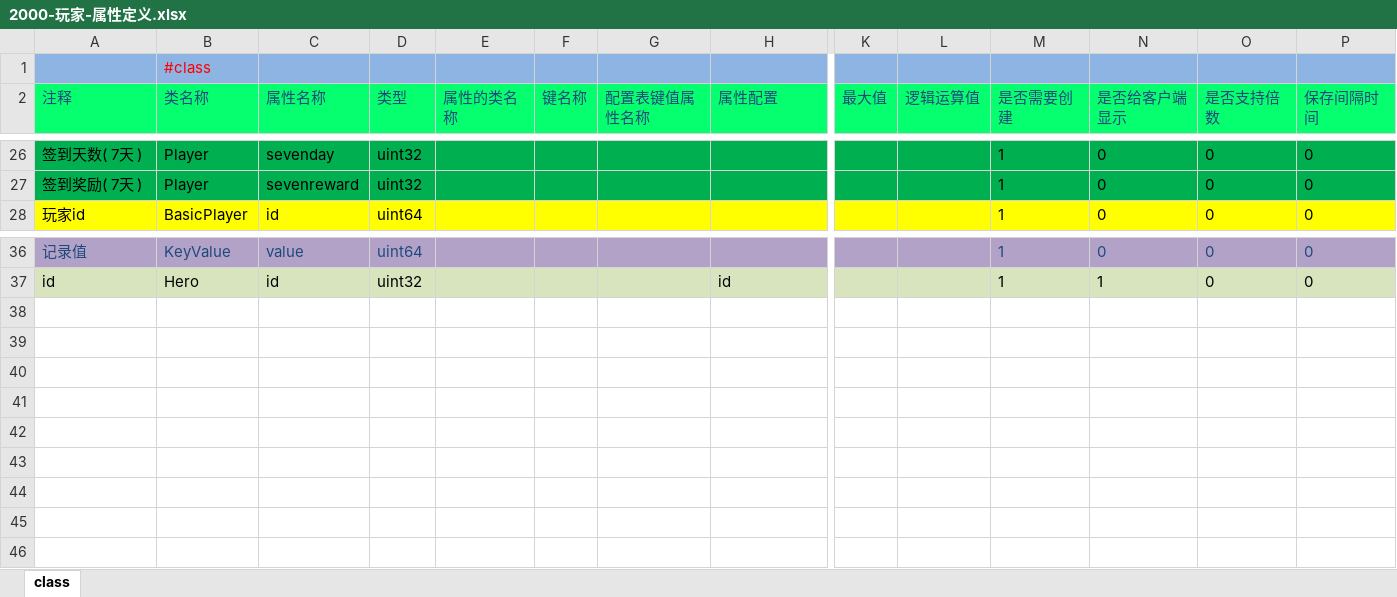
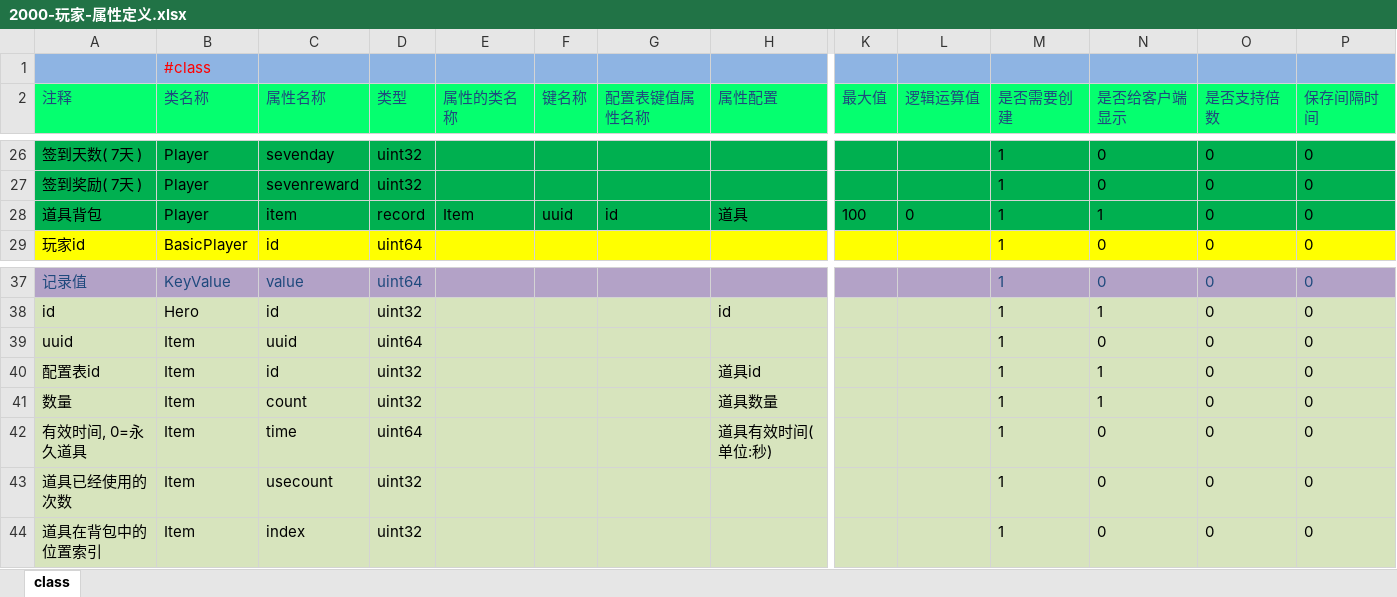
Before and after one commit to lori227/Fighter, an Excel workbook: Resource/excel/2000-玩家-属性定义.xlsx, sheet class, drawn as a sheet; only a part is shown, gaps mark what is left out; values as stored, in another font and other column widths than the file's, no borders; rows hold the shown columns only; the diff names each change by its address in the sheet, - before the commit and + after, or states it on an @@ line.

```diff
--- a/Resource/excel/2000-玩家-属性定义.xlsx (sheet class)
+++ b/Resource/excel/2000-玩家-属性定义.xlsx (sheet class)
+row 28: 道具背包 | Player | item | record | Item | uuid | id | 道具 | 100 | 0 | 1 | 1 | 0 | 0
+row 39: uuid | Item | uuid | uint64 |  |  |  |  |  |  | 1 | 0 | 0 | 0
+row 40: 配置表id | Item | id | uint32 |  |  |  | 道具id |  |  | 1 | 1 | 0 | 0
+row 41: 数量 | Item | count | uint32 |  |  |  | 道具数量 |  |  | 1 | 1 | 0 | 0
+row 42: 有效时间, 0=永久道具 | Item | time | uint64 |  |  |  | 道具有效时间(单位:秒) |  |  | 1 | 0 | 0 | 0
+row 43: 道具已经使用的次数 | Item | usecount | uint32 |  |  |  |  |  |  | 1 | 0 | 0 | 0
+row 44: 道具在背包中的位置索引 | Item | index | uint32 |  |  |  |  |  |  | 1 | 0 | 0 | 0
```
Also changed, not shown: 2 other files.
